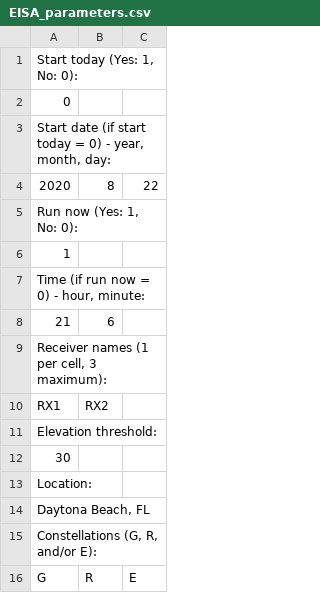
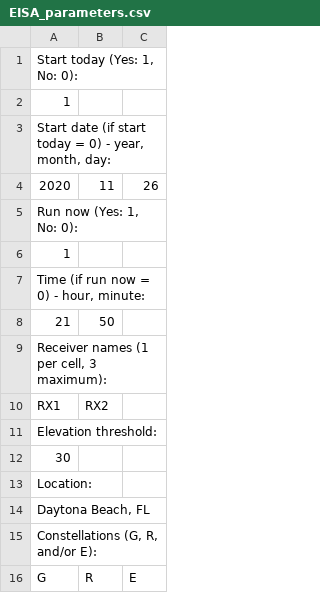
Before and after one commit to nicolasgapa/EISA, a CSV file: EISA_parameters.csv, drawn as a sheet.

```diff
--- a/EISA_parameters.csv
+++ b/EISA_parameters.csv
@@ -1,5 +1,5 @@
 "Start today (Yes: 1, No: 0):",,
-0,,
+1,,
 "Start date (if start today = 0) - year, month, day:",,
-2020,8,22
+2020,11,26
 "Run now (Yes: 1, No: 0):",,
@@ -7,3 +7,3 @@
 "Time (if run now = 0) - hour, minute:",,
-21,6,
+21,50,
 "Receiver names (1 per cell, 3 maximum):",,
```
Also changed, not shown: 1 other file.
